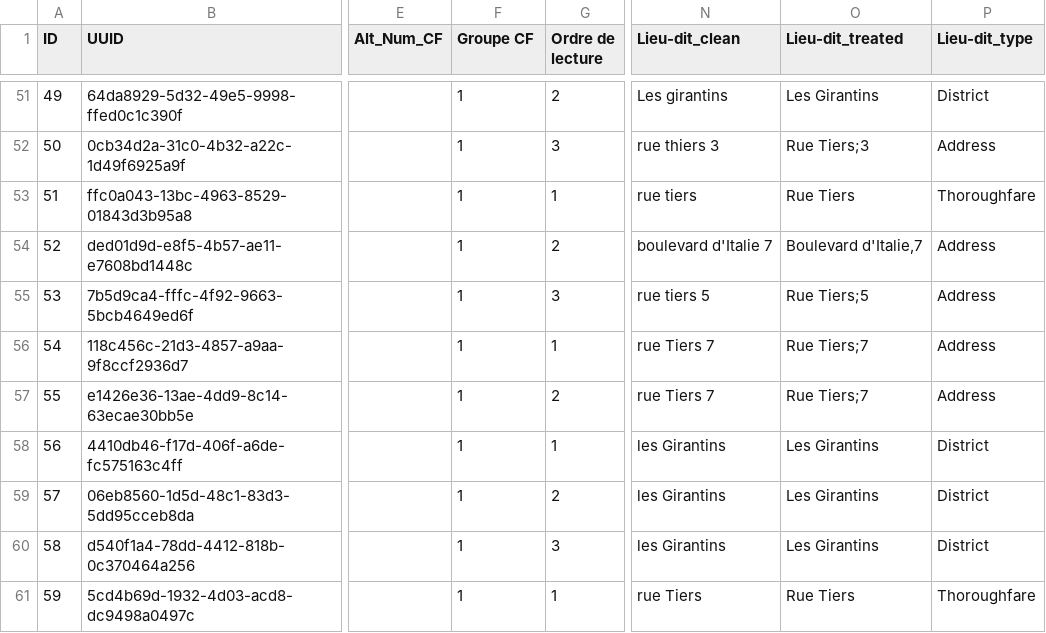
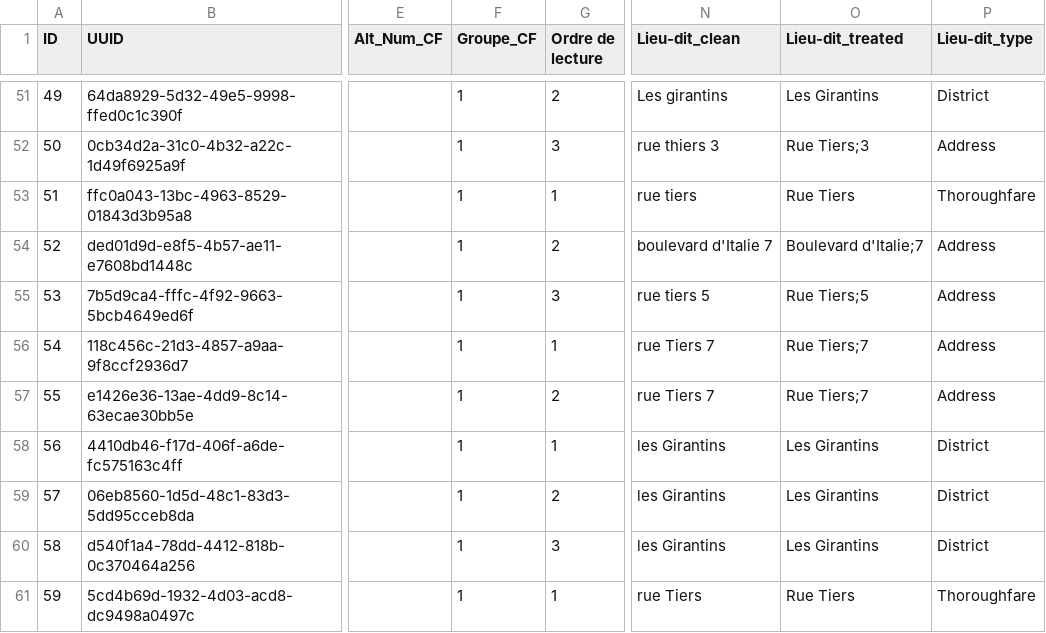
Before and after one commit to solenn-tl/ontologie-peuplement, a CSV file: data/gentilly/MAT_1836.csv, drawn as a sheet; only a part is shown, gaps mark what is left out; the diff names each change by its address in the sheet, - before the commit and + after, or states it on an @@ line.

```diff
--- a/data/gentilly/MAT_1836.csv
+++ b/data/gentilly/MAT_1836.csv
-F1: Groupe CF
+F1: Groupe_CF
-O54 (Lieu-dit_treated): Boulevard d'Italie,7
+O54 (Lieu-dit_treated): Boulevard d'Italie;7
```
Also changed, not shown: data/gentilly/MAT_1813.csv, data/gentilly/MAT_1848.csv, 8 other files.
